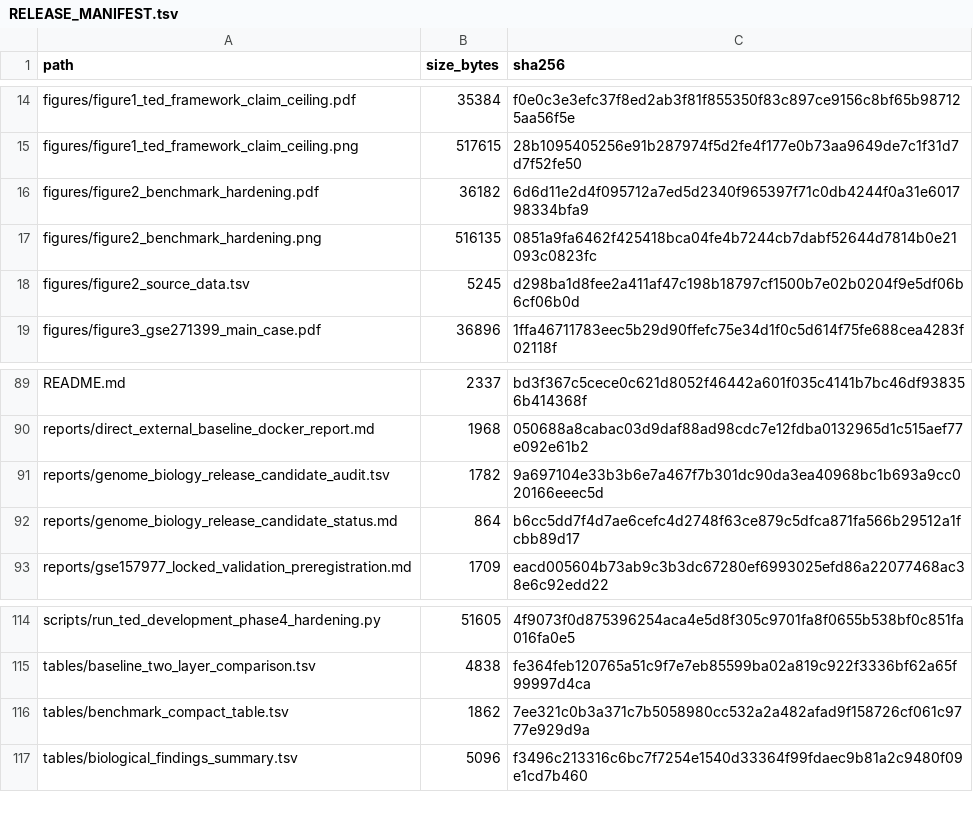
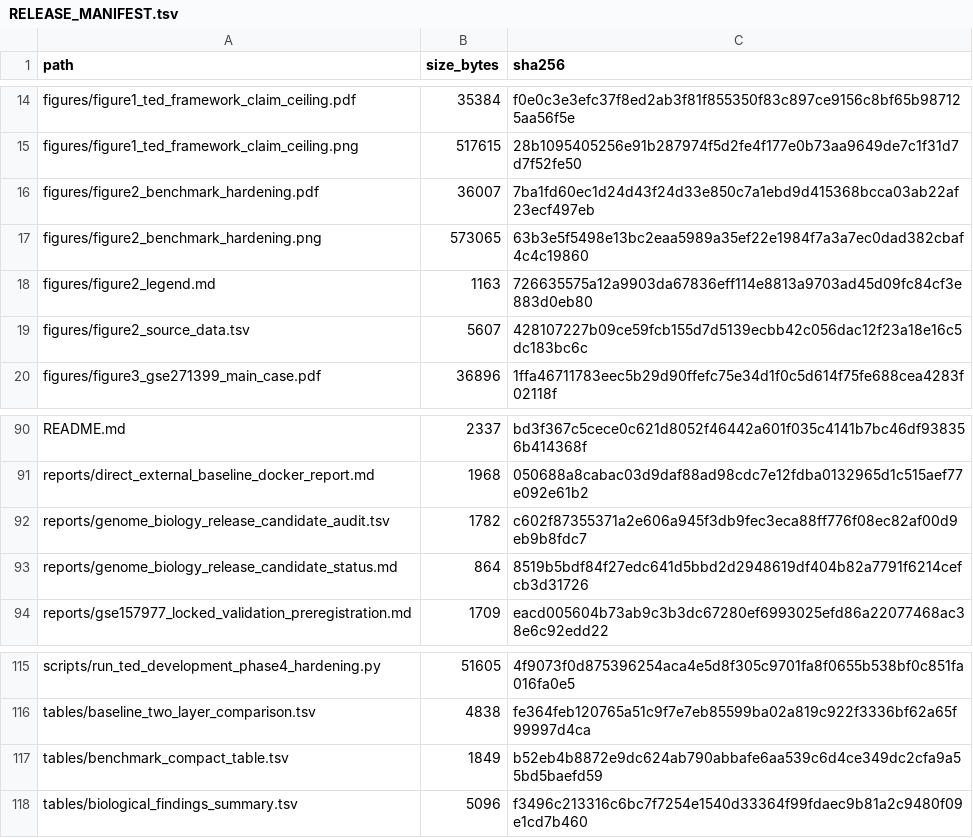
Before and after one commit to shayuanxukuang/pyfgsea-TED, a TSV file: RELEASE_MANIFEST.tsv, drawn as a sheet; only a part is shown, gaps mark what is left out.

```diff
--- a/RELEASE_MANIFEST.tsv
+++ b/RELEASE_MANIFEST.tsv
@@ -15,5 +15,6 @@ figures/figure1_ted_framework_claim_ceiling.pdf	35384	f0e0c3e3efc37f8ed2ab3f81f8
 figures/figure1_ted_framework_claim_ceiling.png	517615	28b1095405256e91b287974f5d2fe4f177e0b73aa9649de7c1f31d7d7f52fe50
-figures/figure2_benchmark_hardening.pdf	36182	6d6d11e2d4f095712a7ed5d2340f965397f71c0db4244f0a31e601798334bfa9
-figures/figure2_benchmark_hardening.png	516135	0851a9fa6462f425418bca04fe4b7244cb7dabf52644d7814b0e21093c0823fc
-figures/figure2_source_data.tsv	5245	d298ba1d8fee2a411af47c198b18797cf1500b7e02b0204f9e5df06b6cf06b0d
+figures/figure2_benchmark_hardening.pdf	36007	7ba1fd60ec1d24d43f24d33e850c7a1ebd9d415368bcca03ab22af23ecf497eb
+figures/figure2_benchmark_hardening.png	573065	63b3e5f5498e13bc2eaa5989a35ef22e1984f7a3a7ec0dad382cbaf4c4c19860
+figures/figure2_legend.md	1163	726635575a12a9903da67836eff114e8813a9703ad45d09fc84cf3e883d0eb80
+figures/figure2_source_data.tsv	5607	428107227b09ce59fcb155d7d5139ecbb42c056dac12f23a18e16c5dc183bc6c
 figures/figure3_gse271399_main_case.pdf	36896	1ffa46711783eec5b29d90ffefc75e34d1f0c5d614f75fe688cea4283f02118f
@@ -90,4 +91,4 @@ README.md	2337	bd3f367c5cece0c621d8052f46442a601f035c4141b7bc46df938356b414368f
 reports/direct_external_baseline_docker_report.md	1968	050688a8cabac03d9daf88ad98cdc7e12fdba0132965d1c515aef77e092e61b2
-reports/genome_biology_release_candidate_audit.tsv	1782	9a697104e33b3b6e7a467f7b301dc90da3ea40968bc1b693a9cc020166eeec5d
-reports/genome_biology_release_candidate_status.md	864	b6cc5dd7f4d7ae6cefc4d2748f63ce879c5dfca871fa566b29512a1fcbb89d17
+reports/genome_biology_release_candidate_audit.tsv	1782	c602f87355371a2e606a945f3db9fec3eca88ff776f08ec82af00d9eb9b8fdc7
+reports/genome_biology_release_candidate_status.md	864	8519b5bdf84f27edc641d5bbd2d2948619df404b82a7791f6214cefcb3d31726
 reports/gse157977_locked_validation_preregistration.md	1709	eacd005604b73ab9c3b3dc67280ef6993025efd86a22077468ac38e6c92edd22
@@ -115,3 +116,3 @@ scripts/run_ted_development_phase4_hardening.py	51605	4f9073f0d875396254aca4e5d8
 tables/baseline_two_layer_comparison.tsv	4838	fe364feb120765a51c9f7e7eb85599ba02a819c922f3336bf62a65f99997d4ca
-tables/benchmark_compact_table.tsv	1862	7ee321c0b3a371c7b5058980cc532a2a482afad9f158726cf061c9777e929d9a
+tables/benchmark_compact_table.tsv	1849	b52eb4b8872e9dc624ab790abbafe6aa539c6d4ce349dc2cfa9a55bd5baefd59
 tables/biological_findings_summary.tsv	5096	f3496c213316c6bc7f7254e1540d33364f99fdaec9b81a2c9480f09e1cd7b460
```
Also changed, not shown: figures/figure2_source_data.tsv, reports/genome_biology_release_candidate_audit.tsv, 3 other files.
